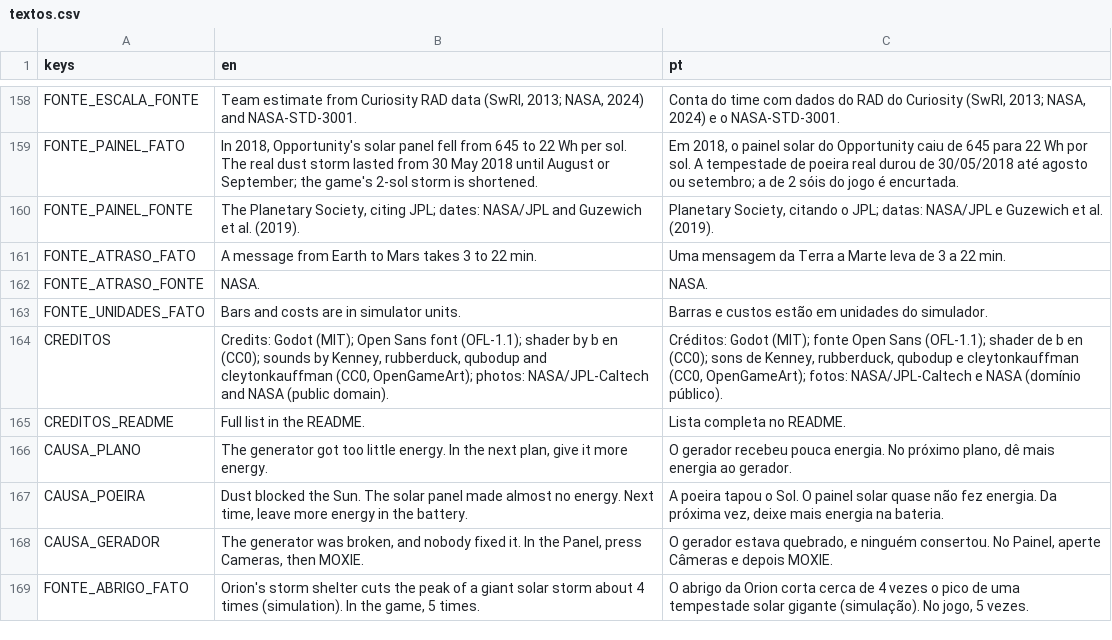
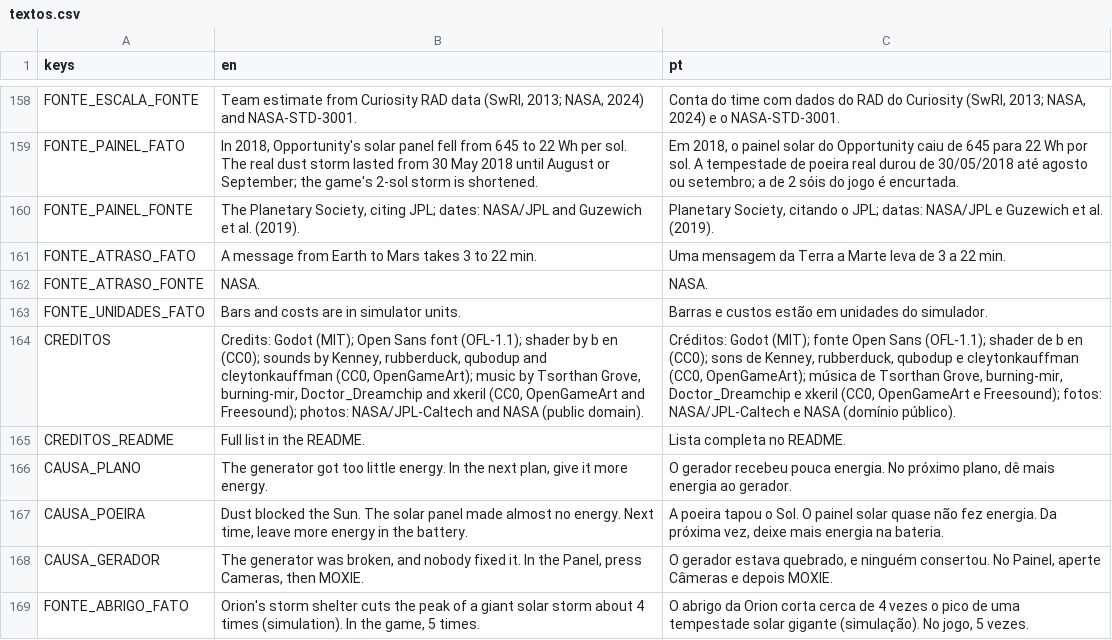
Before and after one commit to FreitasVarejo/five-sols-on-mars, a CSV file: textos/textos.csv, drawn as a sheet; only a part is shown, gaps mark what is left out; the diff names each change by its address in the sheet, - before the commit and + after, or states it on an @@ line.

```diff
--- a/textos/textos.csv
+++ b/textos/textos.csv
-B164 (en): …(CC0, OpenGameArt); photos: NASA/JPL-Caltech…
+B164 (en): …(CC0, OpenGameArt); music by Tsorthan Grove, burning-mir, Doctor_Dreamchip and xkeril (CC0, OpenGameArt and Freesound); photos: NASA/JPL-Caltech…
-C164 (pt): …(CC0, OpenGameArt); fotos: NASA/JPL-Caltech…
+C164 (pt): …(CC0, OpenGameArt); música de Tsorthan Grove, burning-mir, Doctor_Dreamchip e xkeril (CC0, OpenGameArt e Freesound); fotos: NASA/JPL-Caltech…
```
Also changed, not shown: 20 other files.
